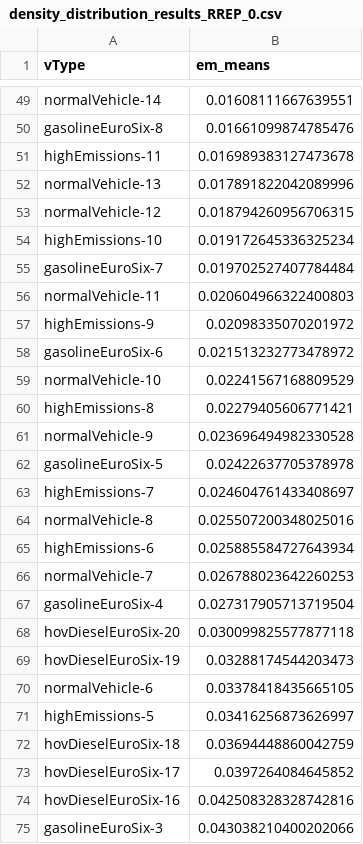
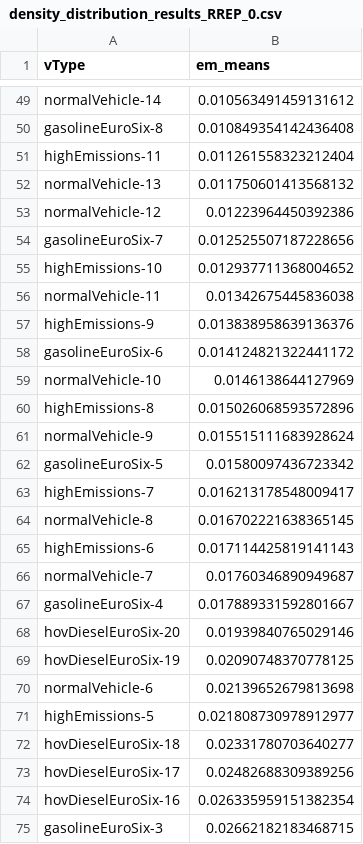
Before and after one commit to gia-urjc/SUMO-emissions, a CSV file: calculate_density_distribution/density_distribution_calculated/density_distribution_results_RREP_0.csv, drawn as a sheet; only a part is shown, gaps mark what is left out; removed rows and columns are numbered as before the commit, all else as after; the diff covers the shown part only; the diff names each change by its address in the sheet, - before the commit and + after, or states it on an @@ line.

```diff
--- a/calculate_density_distribution/density_distribution_calculated/density_distribution_results_RREP_0.csv
+++ b/calculate_density_distribution/density_distribution_calculated/density_distribution_results_RREP_0.csv
-B49 (em_means): 0.01608111667639551
+B49 (em_means): 0.010563491459131612
-B50 (em_means): 0.01661099874785476
+B50 (em_means): 0.010849354142436408
-B51 (em_means): 0.016989383127473678
+B51 (em_means): 0.011261558323212404
-B52 (em_means): 0.017891822042089996
+B52 (em_means): 0.011750601413568132
-B53 (em_means): 0.018794260956706315
+B53 (em_means): 0.01223964450392386
-row 54: highEmissions-10 | 0.019172645336325234
-B54 (em_means): 0.019702527407784484
+B54 (em_means): 0.012525507187228656
+row 55: highEmissions-10 | 0.012937711368004652
-B56 (em_means): 0.020604966322400803
+B56 (em_means): 0.01342675445836038
-B57 (em_means): 0.02098335070201972
+B57 (em_means): 0.013838958639136376
-B58 (em_means): 0.021513232773478972
+B58 (em_means): 0.014124821322441172
-B59 (em_means): 0.02241567168809529
+B59 (em_means): 0.0146138644127969
-B60 (em_means): 0.02279405606771421
+B60 (em_means): 0.015026068593572896
-B61 (em_means): 0.023696494982330528
+B61 (em_means): 0.015515111683928624
-B62 (em_means): 0.02422637705378978
+B62 (em_means): 0.01580097436723342
-B63 (em_means): 0.024604761433408697
+B63 (em_means): 0.016213178548009417
-B64 (em_means): 0.025507200348025016
+B64 (em_means): 0.016702221638365145
-B65 (em_means): 0.025885584727643934
+B65 (em_means): 0.017114425819141143
-B66 (em_means): 0.026788023642260253
+B66 (em_means): 0.01760346890949687
-B67 (em_means): 0.027317905713719504
+B67 (em_means): 0.017889331592801667
-B68 (em_means): 0.030099825577877118
+B68 (em_means): 0.01939840765029146
-B69 (em_means): 0.03288174544203473
+B69 (em_means): 0.02090748370778125
-B70 (em_means): 0.03378418435665105
+B70 (em_means): 0.02139652679813698
-B71 (em_means): 0.03416256873626997
+B71 (em_means): 0.021808730978912977
-B72 (em_means): 0.03694448860042759
+B72 (em_means): 0.02331780703640277
-B73 (em_means): 0.0397264084645852
+B73 (em_means): 0.02482688309389256
-B74 (em_means): 0.042508328328742816
+B74 (em_means): 0.026335959151382354
-B75 (em_means): 0.043038210400202066
+B75 (em_means): 0.02662182183468715
```
Also changed, not shown: 4 added rows, 4 removed rows and 88 edited cells elsewhere in this file, calculate_density_distribution/density_distribution_calculated/density_distribution_results_RRE_0.csv, 9 other files.
